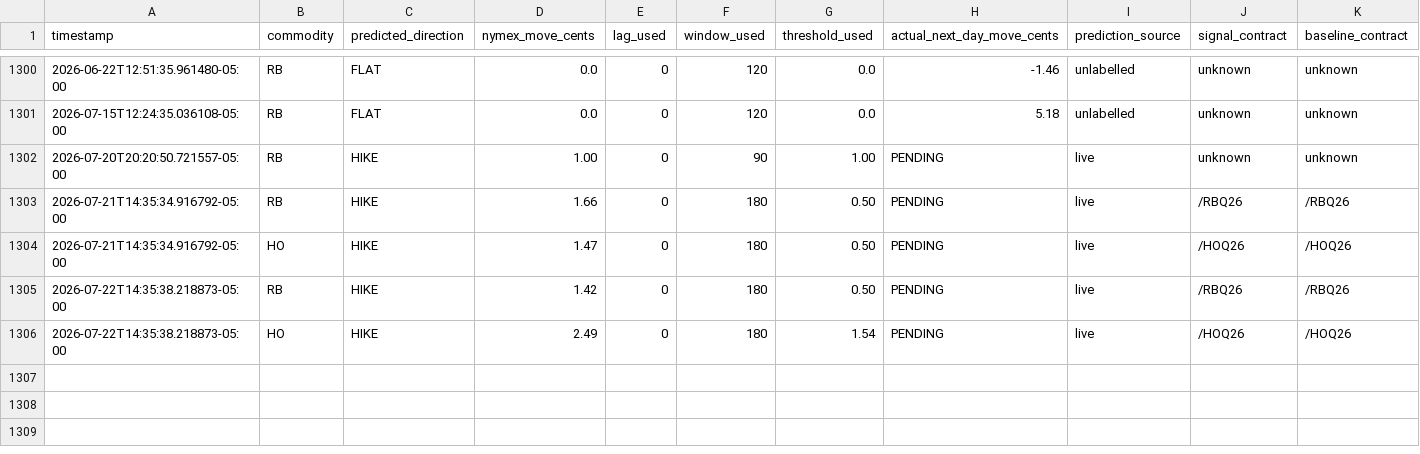
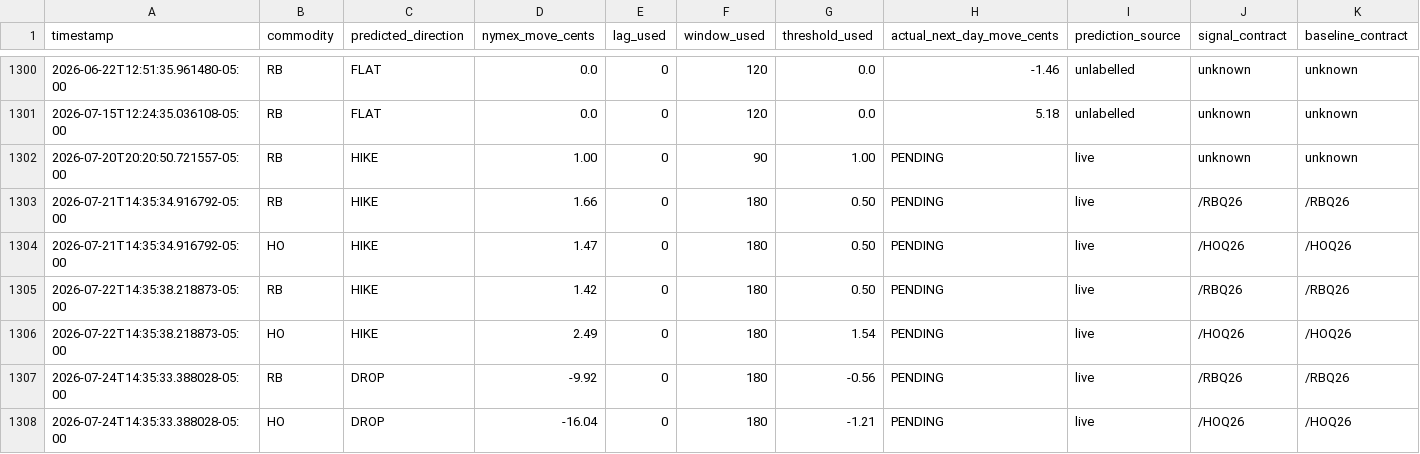
Before and after one commit to armaanmoosani/rbob-ho-fuel-tracker, a CSV file: data/prediction_log.csv, drawn as a sheet; only a part is shown, gaps mark what is left out; rows hold the shown columns only; the diff names each change by its address in the sheet, - before the commit and + after, or states it on an @@ line.

```diff
--- a/data/prediction_log.csv
+++ b/data/prediction_log.csv
+row 1307: 2026-07-24T14:35:33.388028-05:00 | RB | DROP | -9.92 | 0 | 180 | -0.56 | PENDING | live | /RBQ26 | /RBQ26
+row 1308: 2026-07-24T14:35:33.388028-05:00 | HO | DROP | -16.04 | 0 | 180 | -1.21 | PENDING | live | /HOQ26 | /HOQ26
```
